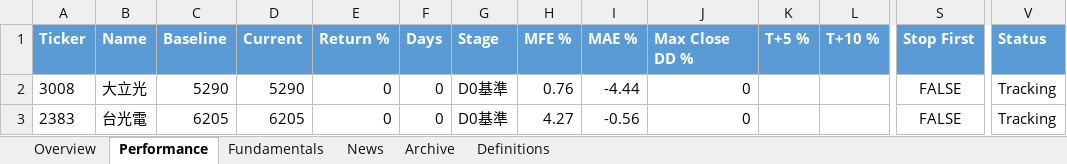
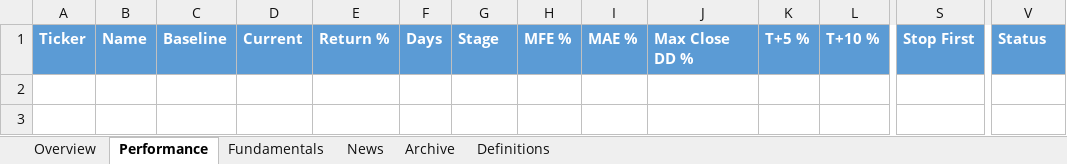
Before and after one commit to Gary172Lee/iSecretary-LIFF, an Excel workbook: data/swing_user_watchlist_analysis.xlsx, sheet Performance, drawn as a sheet; only a part is shown, gaps mark what is left out; values as stored, in another font and other column widths than the file's, no borders; rows hold the shown columns only; the diff names each change by its address in the sheet, - before the commit and + after, or states it on an @@ line.

```diff
--- a/data/swing_user_watchlist_analysis.xlsx (sheet Performance)
+++ b/data/swing_user_watchlist_analysis.xlsx (sheet Performance)
-row 2: 3008 | 大立光 | 5290 | 5290 | 0 | 0 | D0基準 | 0.76 | -4.44 | 0 |  |  | FALSE | Tracking
-row 3: 2383 | 台光電 | 6205 | 6205 | 0 | 0 | D0基準 | 4.27 | -0.56 | 0 |  |  | FALSE | Tracking
```
Also changed, not shown: sheet Fundamentals, sheet Overview, sheet Archive, sheet News, data/swing_performance_analysis.xlsx, 13 other files.
